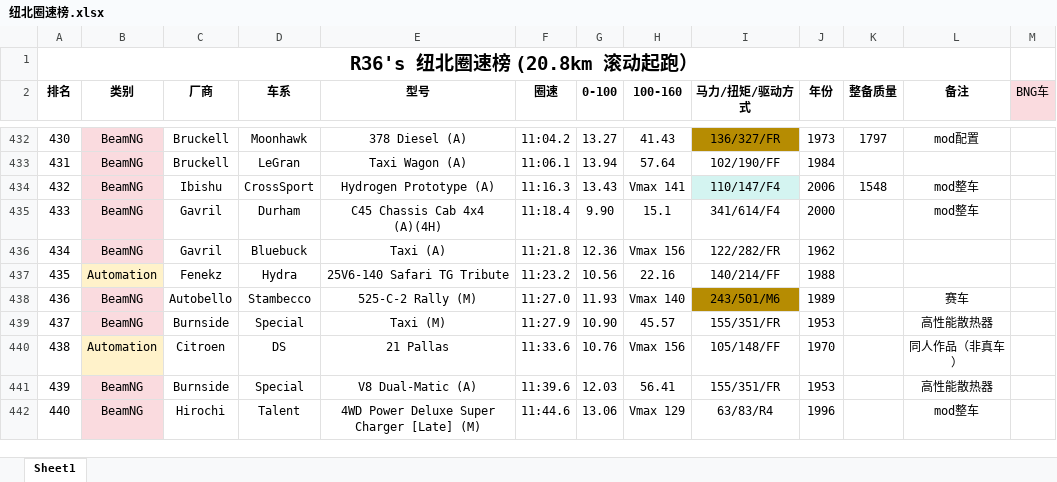
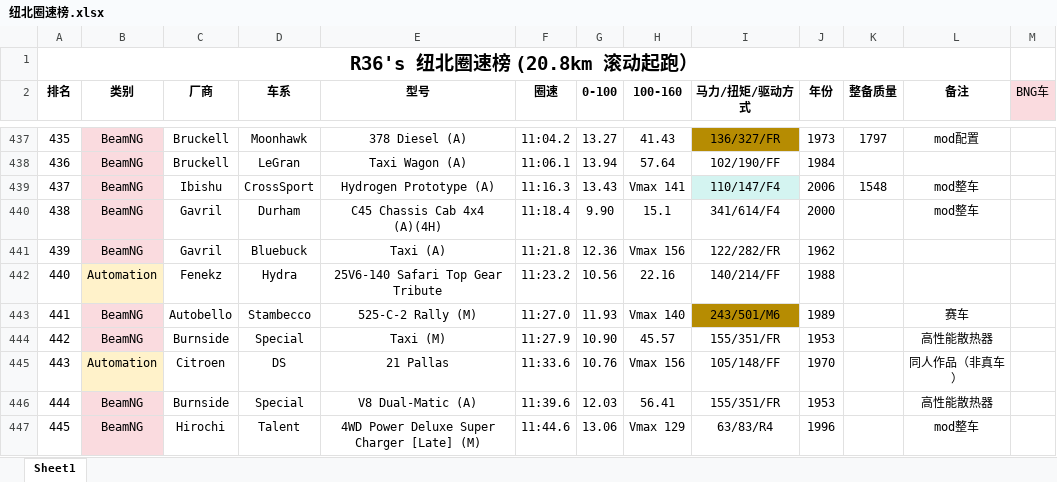
Before and after one commit to R36sLapTime/R36sLapTime.github.io, an Excel workbook: 纽北圈速榜.xlsx, sheet Sheet1, drawn as a sheet; only a part is shown, gaps mark what is left out; values as stored, in another font and other column widths than the file's, no borders; addresses are those after the commit; the diff covers the shown part only; the diff names each change by its address in the sheet, - before the commit and + after, or states it on an @@ line.

```diff
--- a/纽北圈速榜.xlsx (sheet Sheet1)
+++ b/纽北圈速榜.xlsx (sheet Sheet1)
@@ column A (排名) renumbered between rows 41 and 460 @@
-E442 (型号): 25V6-140 Safari TG Tribute
+E442 (型号): 25V6-140 Safari Top Gear Tribute
```
Also changed, not shown: 5 added rows and 1 edited cell elsewhere in this sheet, 1 other file.
